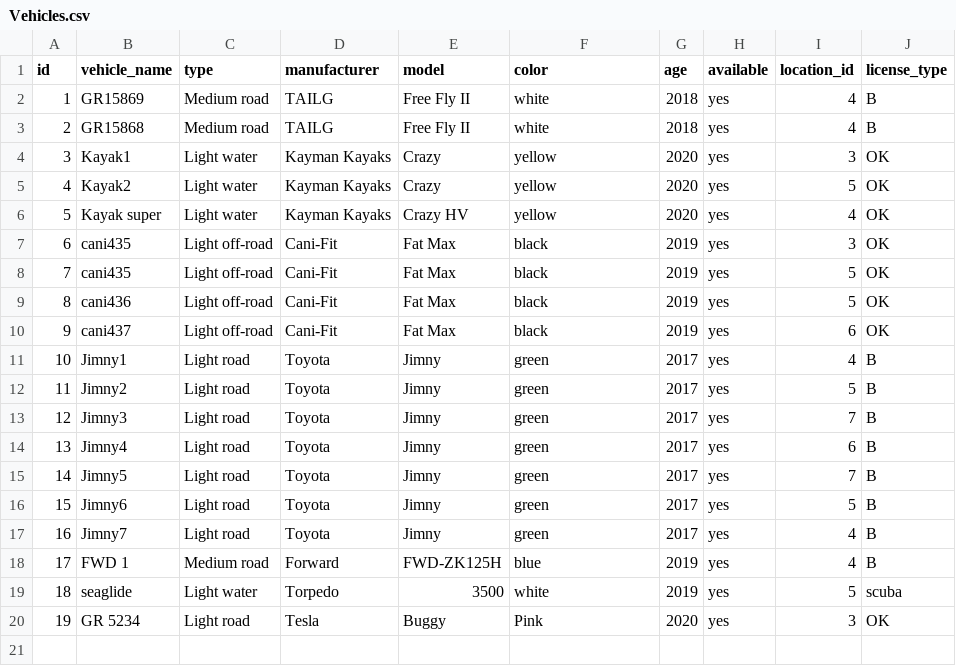
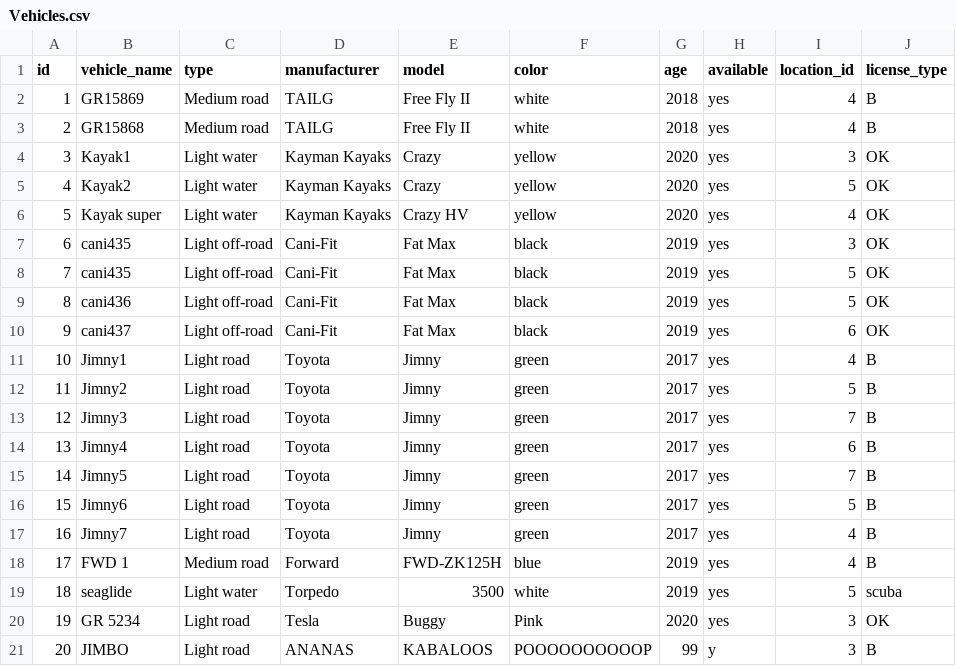
Before and after one commit to arnort20/ChuckNorris, a CSV file: Data_files/Vehicles.csv, drawn as a sheet; the diff names each change by its address in the sheet, - before the commit and + after, or states it on an @@ line.

```diff
--- a/Data_files/Vehicles.csv
+++ b/Data_files/Vehicles.csv
+row 21: 20 | JIMBO | Light road | ANANAS | KABALOOS | POOOOOOOOOOP | 99 | y | 3 | B
```
Also changed, not shown: 1 other file.
